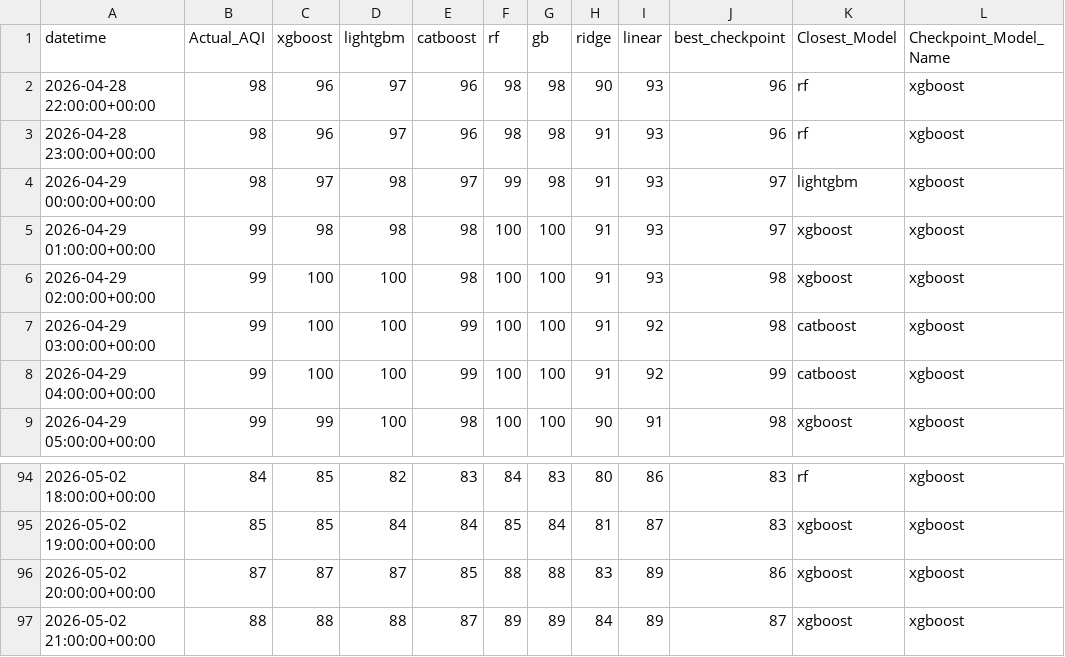
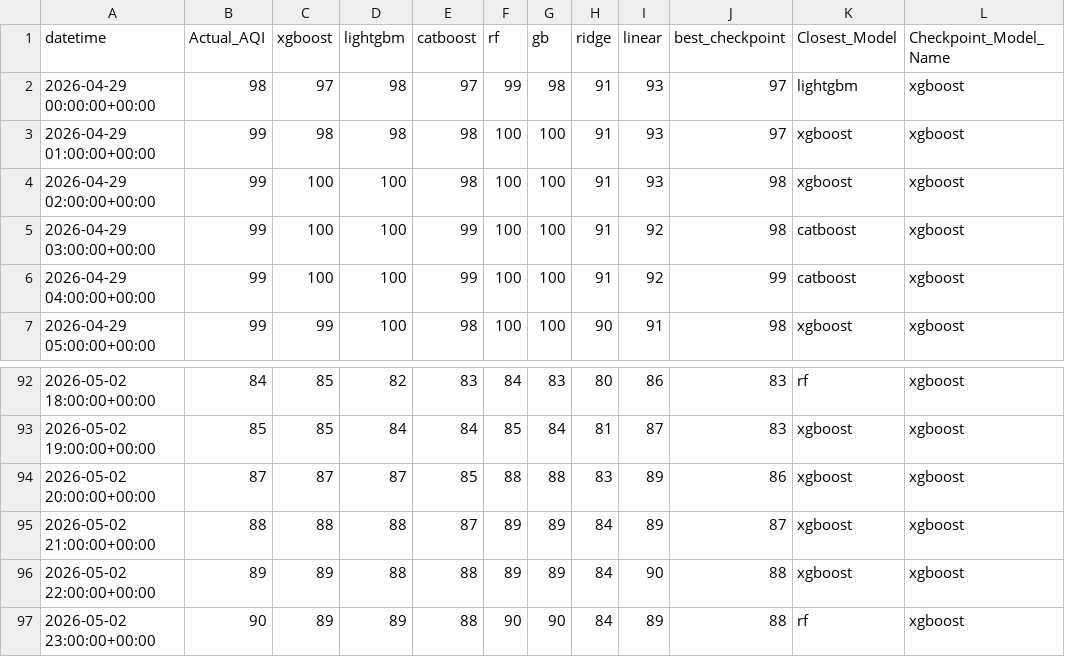
Before and after one commit to Yusra-Munawwar/AQI_Prediction, a CSV file: data/future_aqi_predictions.csv, drawn as a sheet; only a part is shown, gaps mark what is left out.

```diff
--- a/data/future_aqi_predictions.csv
+++ b/data/future_aqi_predictions.csv
@@ -1,4 +1,2 @@
 datetime,Actual_AQI,xgboost,lightgbm,catboost,rf,gb,ridge,linear,best_checkpoint,Closest_Model,Checkpoint_Model_Name
-2026-04-28 22:00:00+00:00,98,96,97,96,98,98,90,93,96,rf,xgboost
-2026-04-28 23:00:00+00:00,98,96,97,96,98,98,91,93,96,rf,xgboost
 2026-04-29 00:00:00+00:00,98,97,98,97,99,98,91,93,97,lightgbm,xgboost
@@ -97 +95,3 @@ datetime,Actual_AQI,xgboost,lightgbm,catboost,rf,gb,ridge,linear,best_checkpoint
 2026-05-02 21:00:00+00:00,88,88,88,87,89,89,84,89,87,xgboost,xgboost
+2026-05-02 22:00:00+00:00,89,89,88,88,89,89,84,90,88,xgboost,xgboost
+2026-05-02 23:00:00+00:00,90,89,89,88,90,90,84,89,88,rf,xgboost
```
Also changed, not shown: data/future_prediction_comparison.csv, 11 other files.
